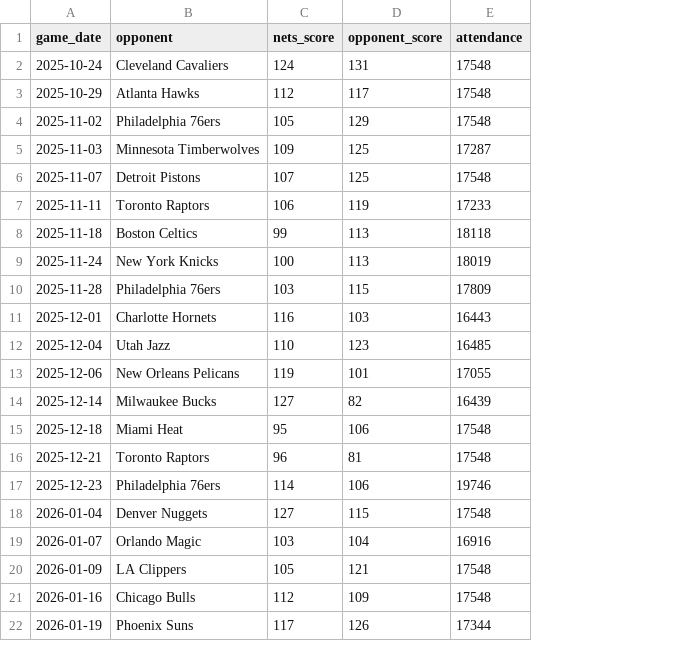
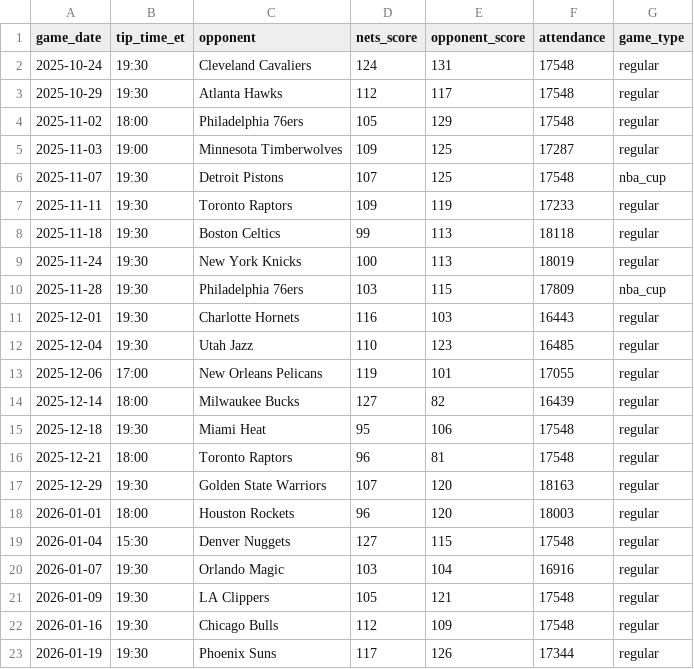
Before and after one commit to ccvale/BKSE, a CSV file: db/data/raw/nets_2025_26_home_results.csv, drawn as a sheet; only a part is shown; removed rows and columns are numbered as before the commit, all else as after; the diff names each change by its address in the sheet, - before the commit and + after, or states it on an @@ line.

Commit message:
Enhance Brooklyn Nets Ticketing Agent with new features and configurations. Updated .env.example to include Langsmith settings. Refactored app.py for improved user interaction and error handling, including caching for agent initialization. Expanded README with setup instructions and detailed dataset information. Adjusted database build script and schema for clarity and accuracy. Updated query tests for better SQL execution. Improved data structure in CSV files for consistency.

```diff
--- a/db/data/raw/nets_2025_26_home_results.csv
+++ b/db/data/raw/nets_2025_26_home_results.csv
+column B (tip_time_et), rows 2-16: 19:30 | 19:30 | 18:00 | 19:00 | 19:30 | 19:30 | 19:30 | 19:30 | 19:30 | 19:30 | 19:30 | 17:00 | 18:00 | 19:30 | 18:00; rows 19-23: 15:30 | 19:30 | 19:30 | 19:30 | 19:30
+column G (game_type), rows 2-16: regular | regular | regular | regular | nba_cup | regular | regular | regular | nba_cup | regular | regular | regular | regular | regular | regular; rows 19-23: all regular
-D7 (nets_score): 106
+D7 (nets_score): 109
-row 17: 2025-12-23 | Philadelphia 76ers | 114 | 106 | 19746
+row 17: 2025-12-29 | 19:30 | Golden State Warriors | 107 | 120 | 18163 | regular
+row 18: 2026-01-01 | 18:00 | Houston Rockets | 96 | 120 | 18003 | regular
```
Also changed, not shown: 14 other files.
